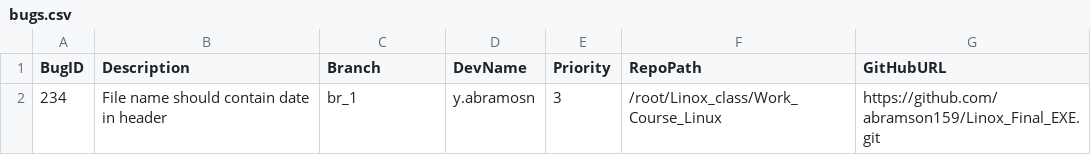
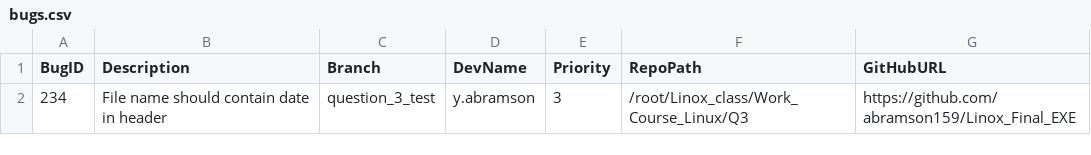
Before and after one commit to abramson159/Linox_Final_EXE, a CSV file: Q3/bugs.csv, drawn as a sheet.

Commit message:
234:2025-02-23_11-06-14:question_3_test:y.abramson:3:File name should contain date in header

```diff
--- a/Q3/bugs.csv
+++ b/Q3/bugs.csv
@@ -1,2 +1,2 @@
 BugID,Description,Branch,DevName,Priority,RepoPath,GitHubURL
-234,File name should contain date in header,br_1,y.abramosn,3,/root/Linox_class/Work_Course_Linux,https://github.com/abramson159/Linox_Final_EXE.git
+234,File name should contain date in header,question_3_test,y.abramson,3,/root/Linox_class/Work_Course_Linux/Q3,https://github.com/abramson159/Linox_Final_EXE
```
Also changed, not shown: 4 other files.
